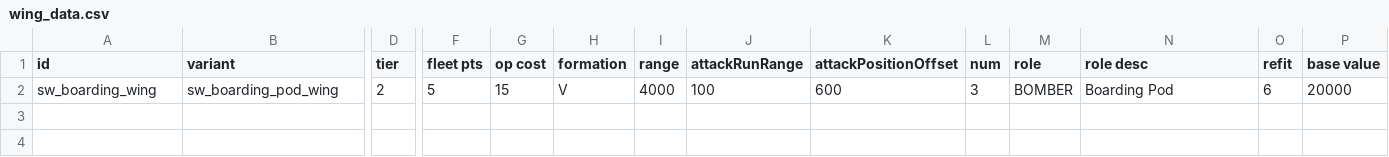
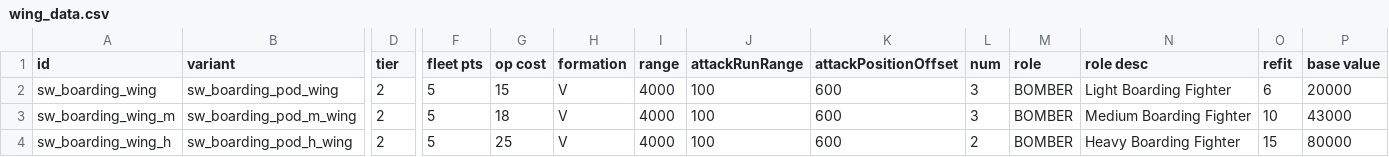
Before and after one commit to Mr-fun1-1/Starsector-0.98a-RC8-Mod-ShipCapture, a CSV file: ShipCapture_EN/data/hulls/wing_data.csv, drawn as a sheet; only a part is shown, gaps mark what is left out; rows hold the shown columns only; the diff names each change by its address in the sheet, - before the commit and + after, or states it on an @@ line.

```diff
--- a/ShipCapture_EN/data/hulls/wing_data.csv
+++ b/ShipCapture_EN/data/hulls/wing_data.csv
-N2 (role desc): Boarding Pod
+N2 (role desc): Light Boarding Fighter
+row 3: sw_boarding_wing_m | sw_boarding_pod_m_wing | 2 | 5 | 18 | V | 4000 | 100 | 600 | 3 | BOMBER | Medium Boarding Fighter | 10 | 43000
+row 4: sw_boarding_wing_h | sw_boarding_pod_h_wing | 2 | 5 | 25 | V | 4000 | 100 | 600 | 2 | BOMBER | Heavy Boarding Fighter | 15 | 80000
```
Also changed, not shown: ShipCapture_EN/data/config/LunaSettings.csv, ShipCapture_EN/data/hulls/ship_data.csv, 39 other files.
